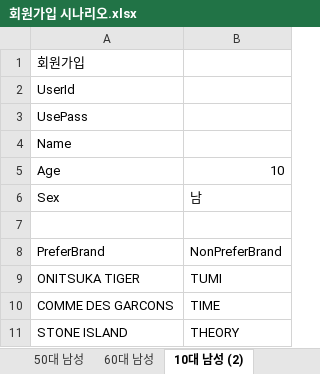
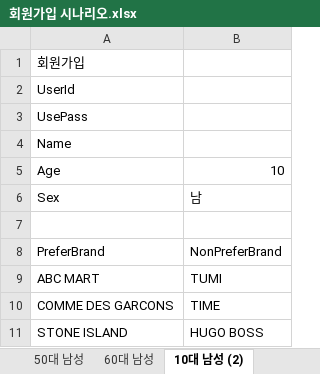
Before and after one commit to majung2/pumasi, an Excel workbook: 회원가입 시나리오.xlsx, sheet 10대 남성 (2), drawn as a sheet; values as stored, in another font and other column widths than the file's, no borders; the diff names each change by its address in the sheet, - before the commit and + after, or states it on an @@ line.

Commit message:
Update 회원가입 시나리오.xlsx

```diff
--- a/회원가입 시나리오.xlsx (sheet 10대 남성 (2))
+++ b/회원가입 시나리오.xlsx (sheet 10대 남성 (2))
-A9: ONITSUKA TIGER
+A9: ABC MART
-B11: THEORY
+B11: HUGO BOSS
```
